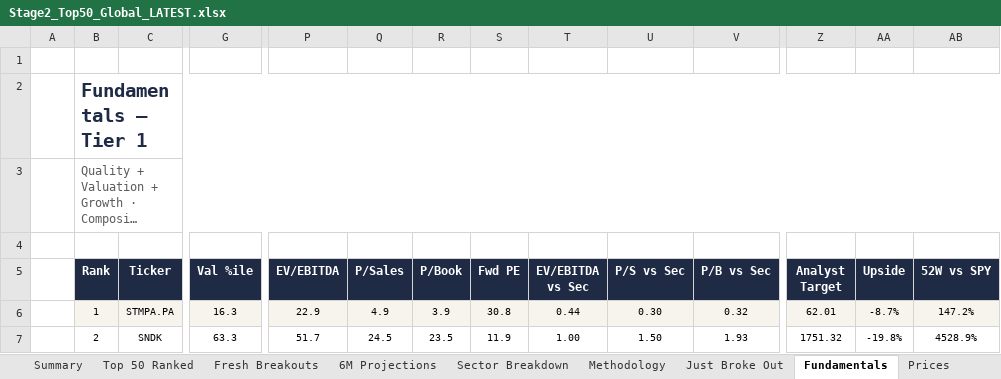
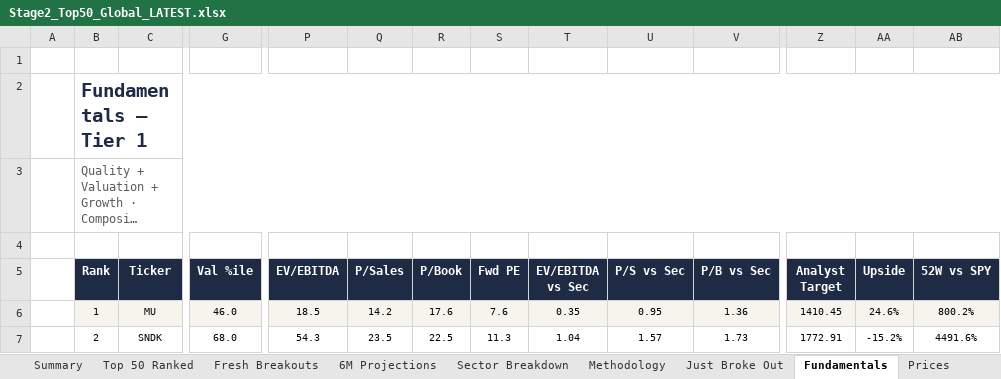
Before and after one commit to SOUMIKS92/AVC_Stage2_Radar, an Excel workbook: Stage2_Top50_Global_LATEST.xlsx, sheet Fundamentals, drawn as a sheet; only a part is shown, gaps mark what is left out; long unchanged cells end in …; values as stored, in another font and other column widths than the file's, no borders; conditional formats not drawn; the diff covers the shown part only; the diff names each change by its address in the sheet, - before the commit and + after, or states it on an @@ line.

```diff
--- a/Stage2_Top50_Global_LATEST.xlsx (sheet Fundamentals)
+++ b/Stage2_Top50_Global_LATEST.xlsx (sheet Fundamentals)
-C6 (Ticker): STMPA.PA
+C6 (Ticker): MU
-G6 (Val %ile): 16.3
+G6 (Val %ile): 46.0
-P6 (EV/EBITDA): 22.9
+P6 (EV/EBITDA): 18.5
-Q6 (P/Sales): 4.9
+Q6 (P/Sales): 14.2
-R6 (P/Book): 3.9
+R6 (P/Book): 17.6
-S6 (Fwd PE): 30.8
+S6 (Fwd PE): 7.6
-T6 (EV/EBITDA vs Sec): 0.44
+T6 (EV/EBITDA vs Sec): 0.35
-U6 (P/S vs Sec): 0.30
+U6 (P/S vs Sec): 0.95
-V6 (P/B vs Sec): 0.32
+V6 (P/B vs Sec): 1.36
-Z6 (Analyst Target): 62.01
+Z6 (Analyst Target): 1410.45
-AA6 (Upside): -8.7%
+AA6 (Upside): 24.6%
-AB6 (52W vs SPY): 147.2%
+AB6 (52W vs SPY): 800.2%
-G7 (Val %ile): 63.3
+G7 (Val %ile): 68.0
-P7 (EV/EBITDA): 51.7
+P7 (EV/EBITDA): 54.3
-Q7 (P/Sales): 24.5
+Q7 (P/Sales): 23.5
-R7 (P/Book): 23.5
+R7 (P/Book): 22.5
-S7 (Fwd PE): 11.9
+S7 (Fwd PE): 11.3
-T7 (EV/EBITDA vs Sec): 1.00
+T7 (EV/EBITDA vs Sec): 1.04
-U7 (P/S vs Sec): 1.50
+U7 (P/S vs Sec): 1.57
-V7 (P/B vs Sec): 1.93
+V7 (P/B vs Sec): 1.73
-Z7 (Analyst Target): 1751.32
+Z7 (Analyst Target): 1772.91
-AA7 (Upside): -19.8%
+AA7 (Upside): -15.2%
-AB7 (52W vs SPY): 4528.9%
+AB7 (52W vs SPY): 4491.6%
```
Also changed, not shown: 17 added rows, 17 removed rows, 697 edited cells and cell formats elsewhere in this sheet, sheet Fresh Breakouts, sheet Top 50 Ranked, sheet Just Broke Out, sheet Prices, sheet Forward Valuation, sheet Business 1-Pager, 7 more sheets, 6 other files.
